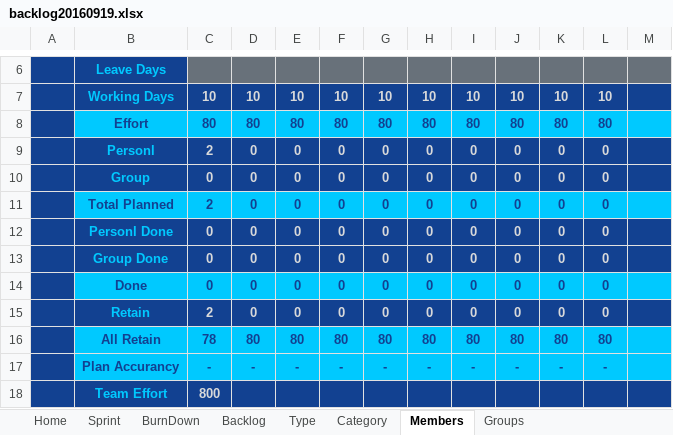
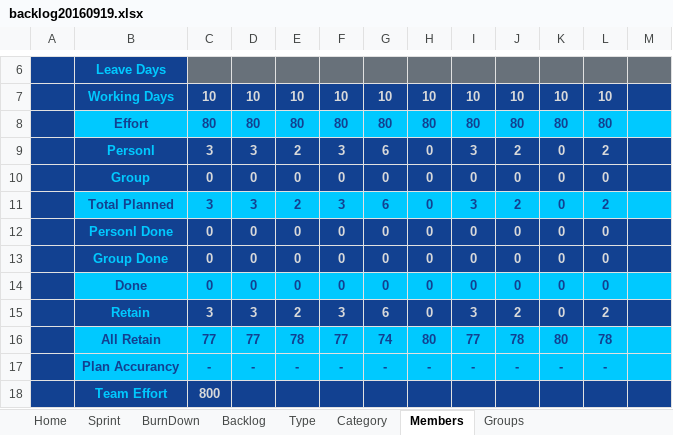
Before and after one commit to verstandwq/joshua, an Excel workbook: doc/backlog20160919.xlsx, sheet Members, drawn as a sheet; only a part is shown, gaps mark what is left out; values as stored, in another font and other column widths than the file's, no borders; conditional formats not drawn; the diff covers the shown part only; the diff names each change by its address in the sheet, - before the commit and + after, or states it on an @@ line.

```diff
--- a/doc/backlog20160919.xlsx (sheet Members)
+++ b/doc/backlog20160919.xlsx (sheet Members)
-C9: 2
+C9: 3
-D9: 0
+D9: 3
-E9: 0
+E9: 2
-F9: 0
+F9: 3
-G9: 0
+G9: 6
-I9: 0
+I9: 3
-J9: 0
+J9: 2
-L9: 0
+L9: 2
-C11: 2
+C11: 3
-D11: 0
+D11: 3
-E11: 0
+E11: 2
-F11: 0
+F11: 3
-G11: 0
+G11: 6
-I11: 0
+I11: 3
-J11: 0
+J11: 2
-L11: 0
+L11: 2
-C15: 2
+C15: 3
-D15: 0
+D15: 3
-E15: 0
+E15: 2
-F15: 0
+F15: 3
-G15: 0
+G15: 6
-I15: 0
+I15: 3
-J15: 0
+J15: 2
-L15: 0
+L15: 2
-C16: 78
+C16: 77
-D16: 80
+D16: 77
-E16: 80
+E16: 78
-F16: 80
+F16: 77
-G16: 80
+G16: 74
-I16: 80
+I16: 77
-J16: 80
+J16: 78
-L16: 80
+L16: 78
```
Also changed, not shown: 2 edited cells elsewhere in this sheet, sheet Backlog, sheet Type, sheet Category, charts or pictures, doc/网站权限文档.xlsx, 7 other files.
